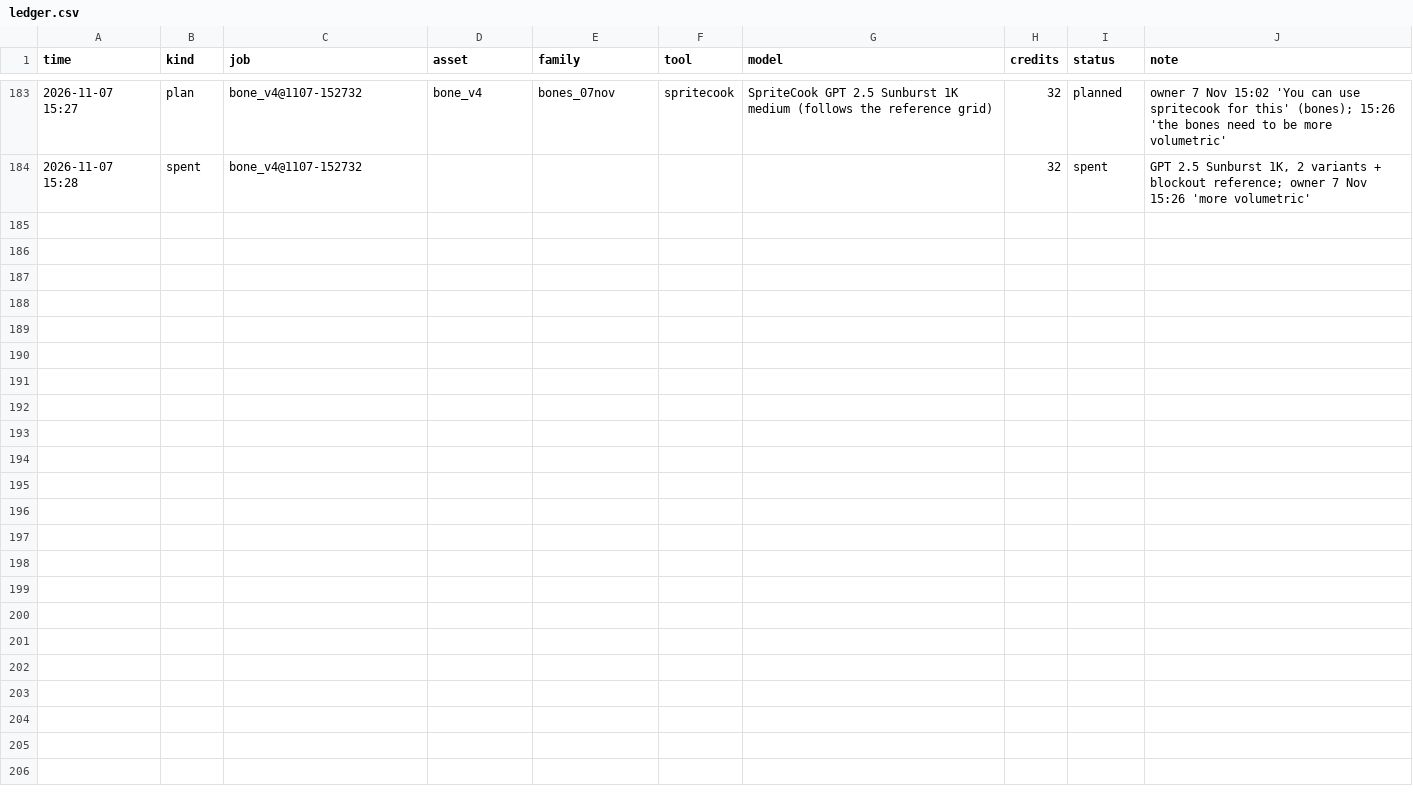
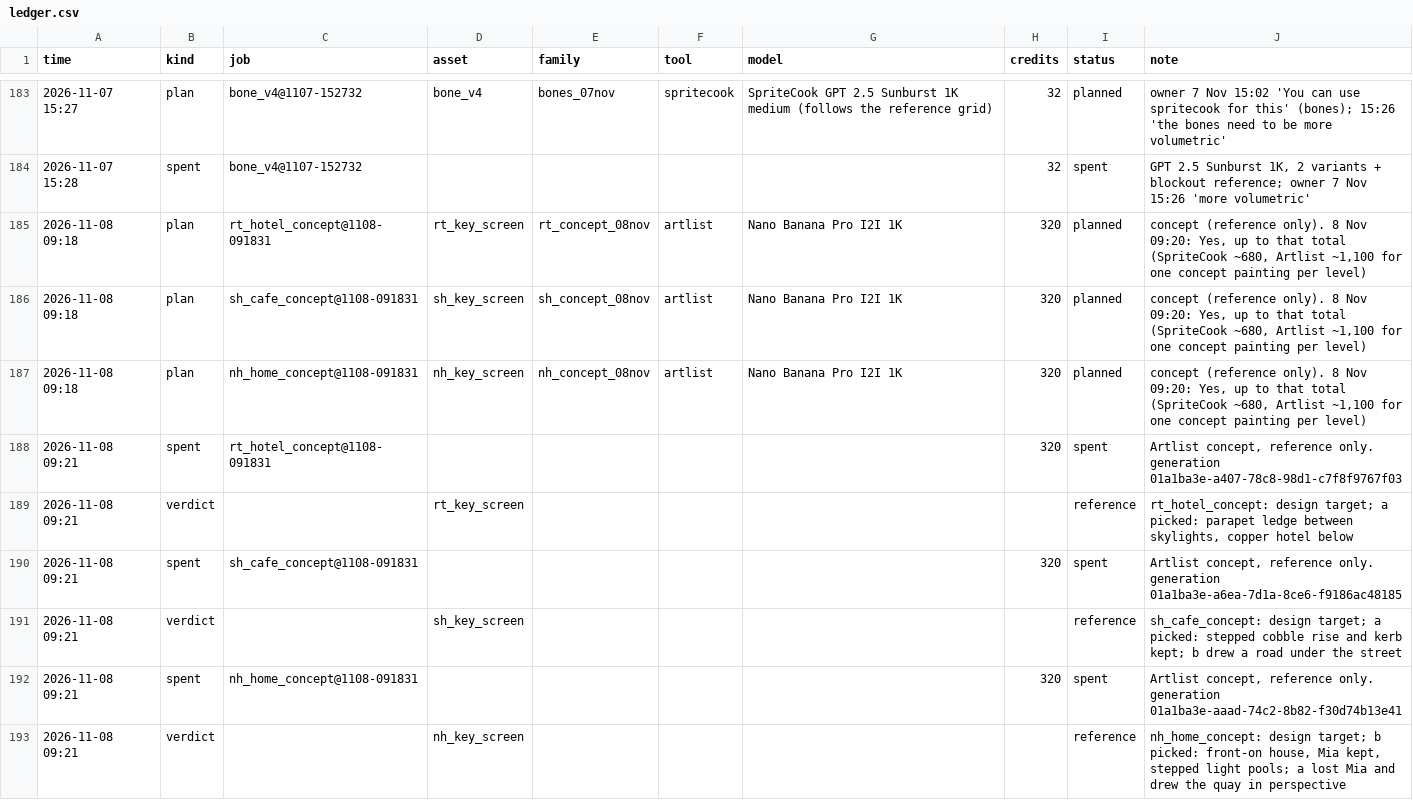
Before and after one commit to anatoliygromov/fetch, a CSV file: art/gen/ledger.csv, drawn as a sheet; only a part is shown, gaps mark what is left out; the diff names each change by its address in the sheet, - before the commit and + after, or states it on an @@ line.

```diff
--- a/art/gen/ledger.csv
+++ b/art/gen/ledger.csv
+row 185: 2026-11-08 09:18 | plan | rt_hotel_concept@1108-091831 | rt_key_screen | rt_concept_08nov | artlist | Nano Banana Pro I2I 1K | 320 | planned | concept (reference only). 8 Nov 09:20: Yes, up to that total (SpriteCook ~680, Artlist ~1,100 for one concept painting per level)
+row 186: 2026-11-08 09:18 | plan | sh_cafe_concept@1108-091831 | sh_key_screen | sh_concept_08nov | artlist | Nano Banana Pro I2I 1K | 320 | planned | concept (reference only). 8 Nov 09:20: Yes, up to that total (SpriteCook ~680, Artlist ~1,100 for one concept painting per level)
+row 187: 2026-11-08 09:18 | plan | nh_home_concept@1108-091831 | nh_key_screen | nh_concept_08nov | artlist | Nano Banana Pro I2I 1K | 320 | planned | concept (reference only). 8 Nov 09:20: Yes, up to that total (SpriteCook ~680, Artlist ~1,100 for one concept painting per level)
+row 188: 2026-11-08 09:21 | spent | rt_hotel_concept@1108-091831 |  |  |  |  | 320 | spent | Artlist concept, reference only. generation 01a1ba3e-a407-78c8-98d1-c7f8f9767f03
+row 189: 2026-11-08 09:21 | verdict |  | rt_key_screen |  |  |  |  | reference | rt_hotel_concept: design target; a picked: parapet ledge between skylights, copper hotel below
+row 190: 2026-11-08 09:21 | spent | sh_cafe_concept@1108-091831 |  |  |  |  | 320 | spent | Artlist concept, reference only. generation 01a1ba3e-a6ea-7d1a-8ce6-f9186ac48185
+row 191: 2026-11-08 09:21 | verdict |  | sh_key_screen |  |  |  |  | reference | sh_cafe_concept: design target; a picked: stepped cobble rise and kerb kept; b drew a road under the street
+row 192: 2026-11-08 09:21 | spent | nh_home_concept@1108-091831 |  |  |  |  | 320 | spent | Artlist concept, reference only. generation 01a1ba3e-aaad-74c2-8b82-f30d74b13e41
+row 193: 2026-11-08 09:21 | verdict |  | nh_key_screen |  |  |  |  | reference | nh_home_concept: design target; b picked: front-on house, Mia kept, stepped light pools; a lost Mia and drew the quay in perspective
```
Also changed, not shown: 23 other files.
